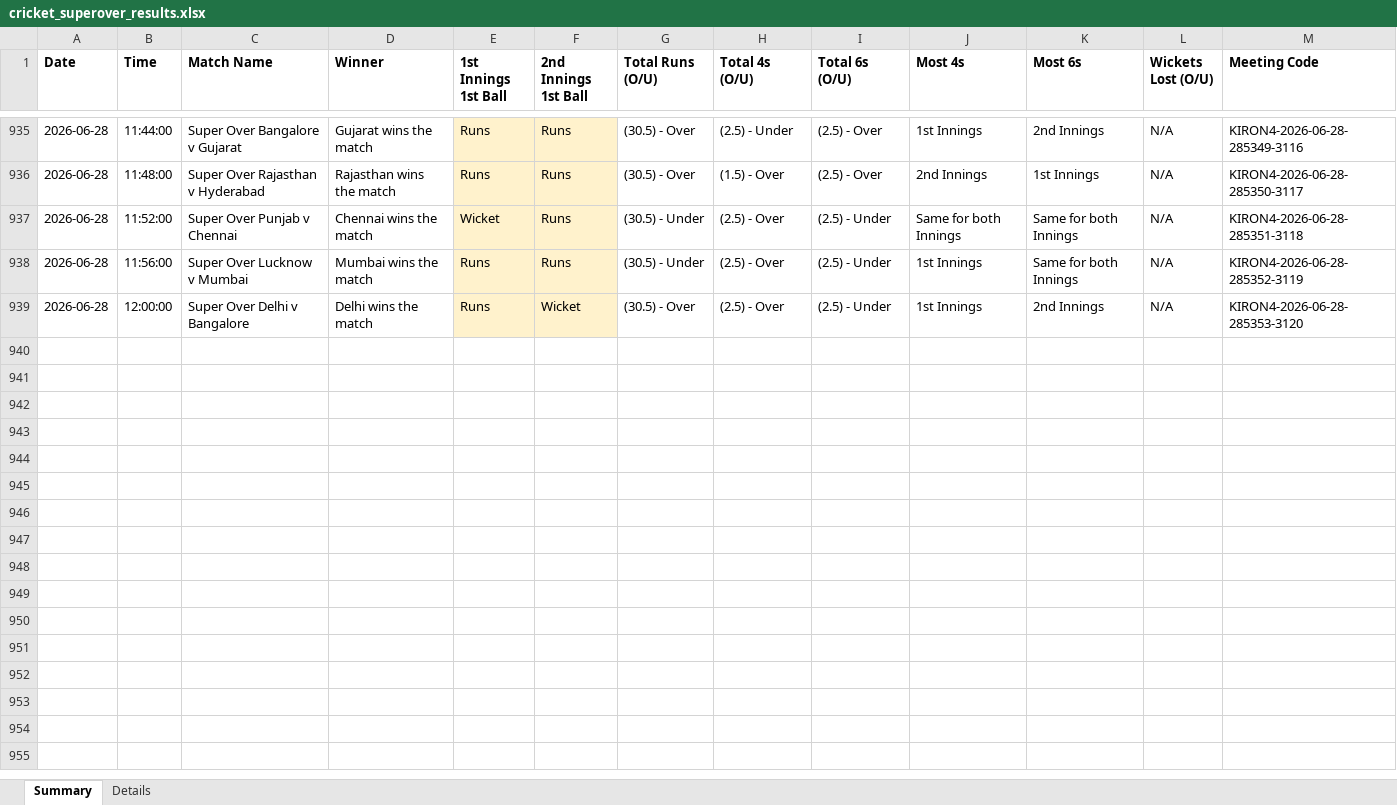
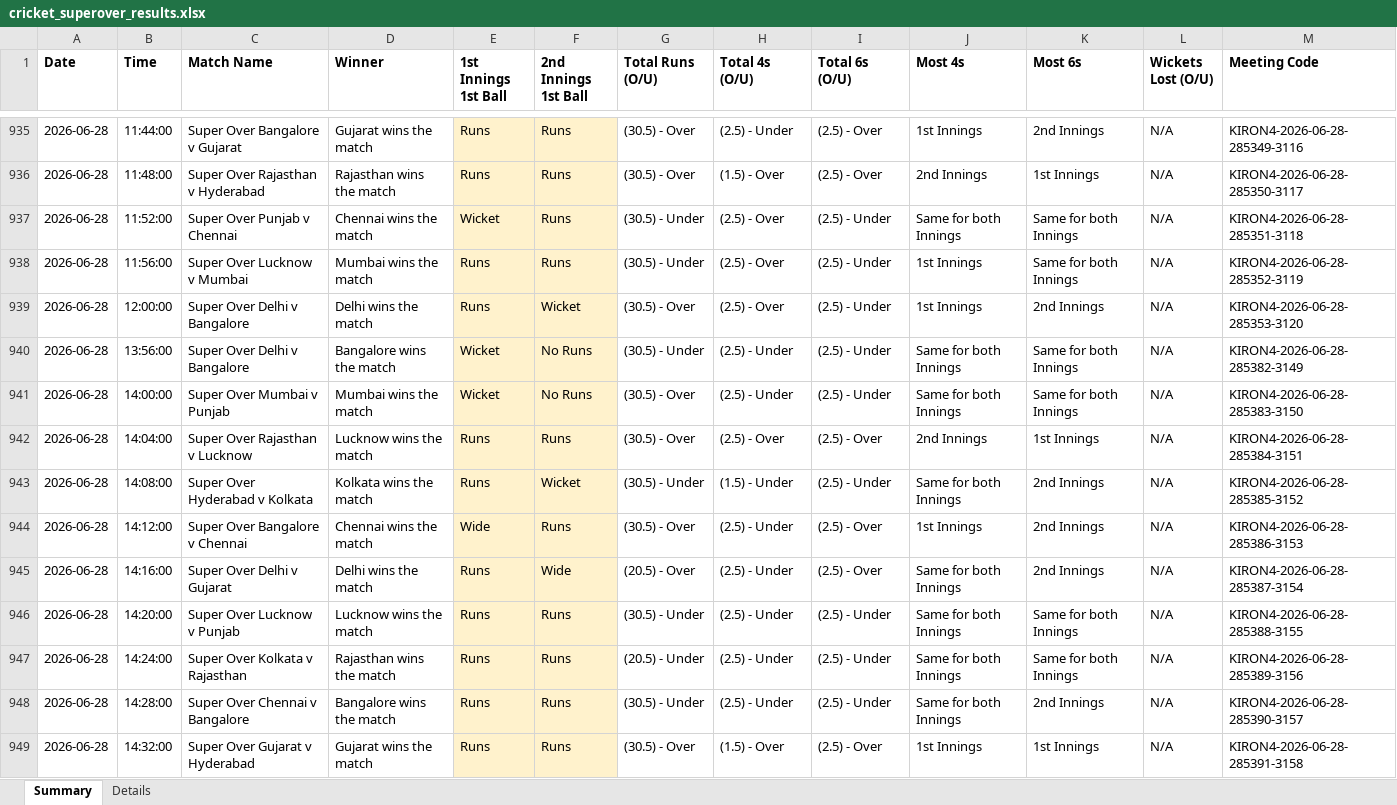
Before and after one commit to NorajChathuranga/STBet-Tracker, an Excel workbook: data/cricket_superover_results.xlsx, sheet Summary, drawn as a sheet; only a part is shown, gaps mark what is left out; values as stored, in another font and other column widths than the file's, no borders; the diff covers the shown part only; the diff names each change by its address in the sheet, - before the commit and + after, or states it on an @@ line.

```diff
--- a/data/cricket_superover_results.xlsx (sheet Summary)
+++ b/data/cricket_superover_results.xlsx (sheet Summary)
+row 940: 2026-06-28 | 13:56:00 | Super Over Delhi v Bangalore | Bangalore wins the match | Wicket | No Runs | (30.5) - Under | (2.5) - Under | (2.5) - Under | Same for both Innings | Same for both Innings | N/A | KIRON4-2026-06-28-285382-3149
+row 941: 2026-06-28 | 14:00:00 | Super Over Mumbai v Punjab | Mumbai wins the match | Wicket | No Runs | (30.5) - Over | (2.5) - Under | (2.5) - Under | Same for both Innings | Same for both Innings | N/A | KIRON4-2026-06-28-285383-3150
+row 942: 2026-06-28 | 14:04:00 | Super Over Rajasthan v Lucknow | Lucknow wins the match | Runs | Runs | (30.5) - Over | (2.5) - Over | (2.5) - Over | 2nd Innings | 1st Innings | N/A | KIRON4-2026-06-28-285384-3151
+row 943: 2026-06-28 | 14:08:00 | Super Over Hyderabad v Kolkata | Kolkata wins the match | Runs | Wicket | (30.5) - Under | (1.5) - Under | (2.5) - Under | Same for both Innings | 2nd Innings | N/A | KIRON4-2026-06-28-285385-3152
+row 944: 2026-06-28 | 14:12:00 | Super Over Bangalore v Chennai | Chennai wins the match | Wide | Runs | (30.5) - Over | (2.5) - Under | (2.5) - Over | 1st Innings | 2nd Innings | N/A | KIRON4-2026-06-28-285386-3153
+row 945: 2026-06-28 | 14:16:00 | Super Over Delhi v Gujarat | Delhi wins the match | Runs | Wide | (20.5) - Over | (2.5) - Under | (2.5) - Over | Same for both Innings | 2nd Innings | N/A | KIRON4-2026-06-28-285387-3154
+row 946: 2026-06-28 | 14:20:00 | Super Over Lucknow v Punjab | Lucknow wins the match | Runs | Runs | (30.5) - Under | (2.5) - Under | (2.5) - Under | Same for both Innings | Same for both Innings | N/A | KIRON4-2026-06-28-285388-3155
+row 947: 2026-06-28 | 14:24:00 | Super Over Kolkata v Rajasthan | Rajasthan wins the match | Runs | Runs | (20.5) - Under | (2.5) - Under | (2.5) - Under | Same for both Innings | Same for both Innings | N/A | KIRON4-2026-06-28-285389-3156
+row 948: 2026-06-28 | 14:28:00 | Super Over Chennai v Bangalore | Bangalore wins the match | Runs | Runs | (30.5) - Under | (2.5) - Under | (2.5) - Under | Same for both Innings | 2nd Innings | N/A | KIRON4-2026-06-28-285390-3157
+row 949: 2026-06-28 | 14:32:00 | Super Over Gujarat v Hyderabad | Gujarat wins the match | Runs | Runs | (30.5) - Over | (1.5) - Over | (2.5) - Over | 1st Innings | 1st Innings | N/A | KIRON4-2026-06-28-285391-3158
```
Also changed, not shown: 10 added rows elsewhere in this sheet, sheet Details, 5 other files.
